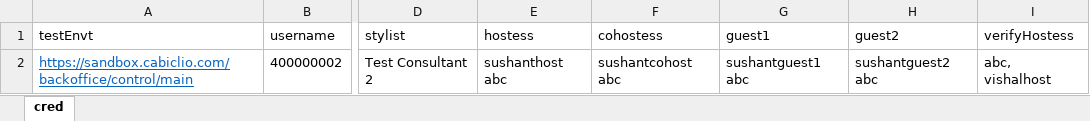
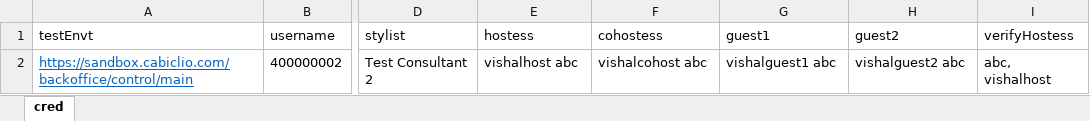
Before and after one commit to vishallamba25/cabi, an Excel workbook: KatalonProjects/virtualShowData.xlsx, sheet cred, drawn as a sheet; only a part is shown, gaps mark what is left out; values as stored, in another font and other column widths than the file's, no borders; the diff names each change by its address in the sheet, - before the commit and + after, or states it on an @@ line.

```diff
--- a/KatalonProjects/virtualShowData.xlsx (sheet cred)
+++ b/KatalonProjects/virtualShowData.xlsx (sheet cred)
-E2 (hostess): sushanthost abc
+E2 (hostess): vishalhost abc
-F2 (cohostess): sushantcohost abc
+F2 (cohostess): vishalcohost abc
-G2 (guest1): sushantguest1 abc
+G2 (guest1): vishalguest1 abc
-H2 (guest2): sushantguest2 abc
+H2 (guest2): vishalguest2 abc
```
Also changed, not shown: KatalonProjects/credData.xlsx, KatalonProjects/envtData.xlsx, 20 other files.
